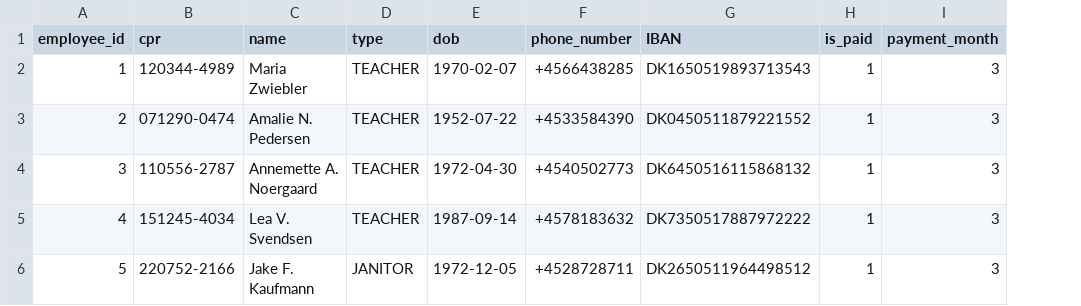
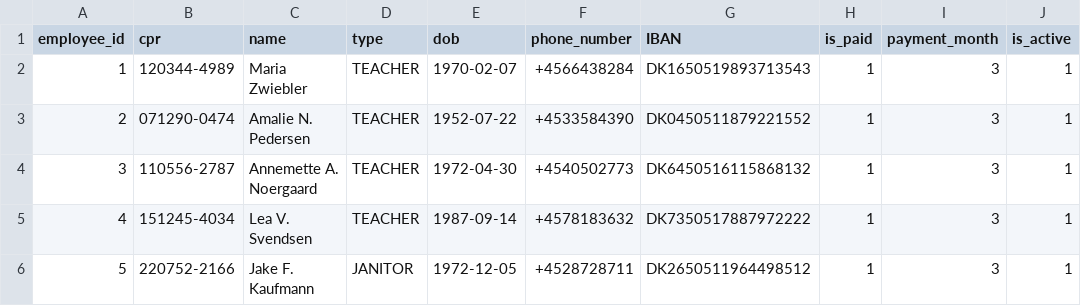
Before and after one commit to chia030/Roskilde-Daycare-Manager, a CSV file: database_files/staff.csv, drawn as a sheet; the diff names each change by its address in the sheet, - before the commit and + after, or states it on an @@ line.

```diff
--- a/database_files/staff.csv
+++ b/database_files/staff.csv
+column J (is_active), rows 2-6: all 1
-F2 (phone_number): +4566438285
+F2 (phone_number): +4566438284
```
Also changed, not shown: database_files/weekly_shifts.csv, 14 other files.
